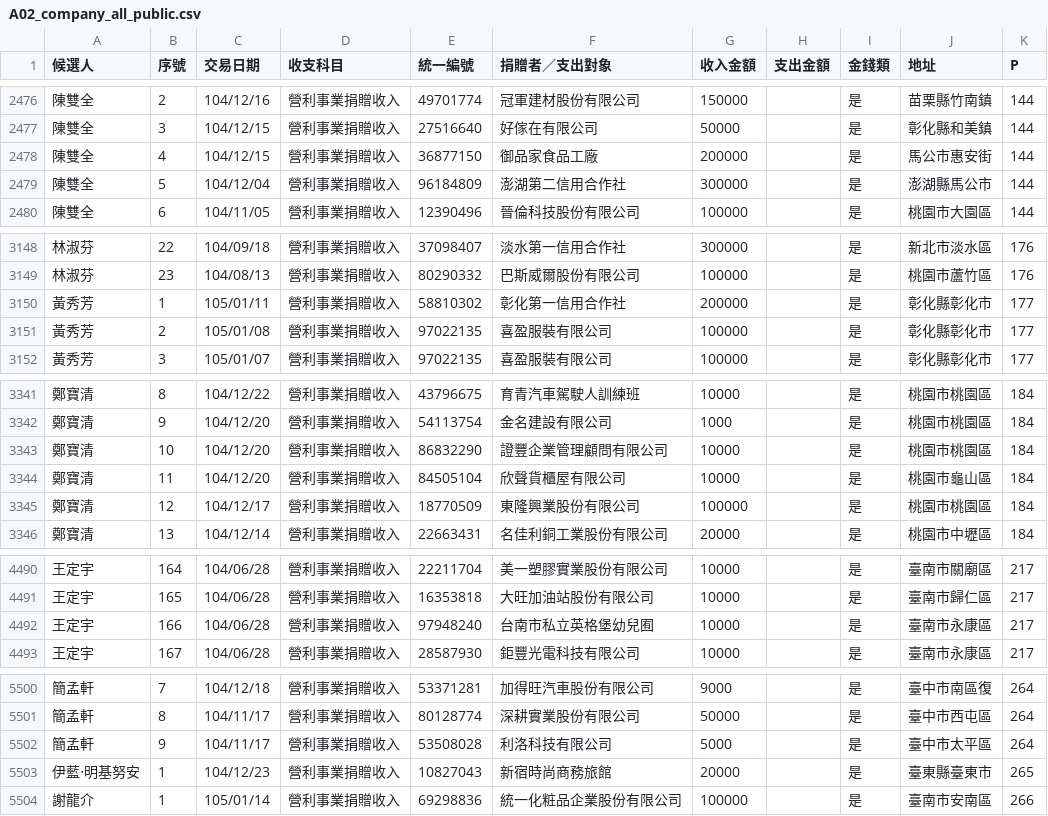
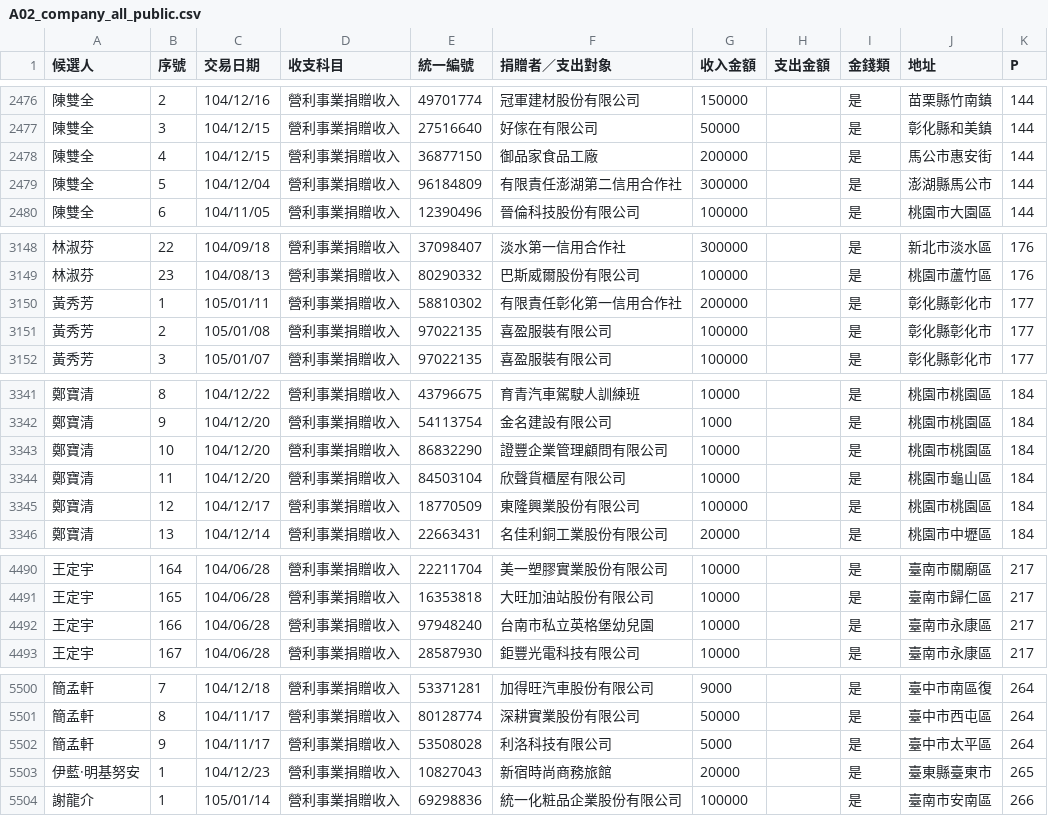
Before and after one commit to hlshao/politicalcontribution, a CSV file: legislators/2016/A02_company_all_public.csv, drawn as a sheet; only a part is shown, gaps mark what is left out; the diff covers the shown part only.

```diff
--- a/legislators/2016/A02_company_all_public.csv
+++ b/legislators/2016/A02_company_all_public.csv
@@ -2478,3 +2478,3 @@
 陳雙全,4,104/12/15,營利事業捐贈收入,36877150,御品家食品工廠,200000,,是,馬公市惠安街,144
-陳雙全,5,104/12/04,營利事業捐贈收入,96184809,澎湖第二信用合作社,300000,,是,澎湖縣馬公市,144
+陳雙全,5,104/12/04,營利事業捐贈收入,96184809,有限責任澎湖第二信用合作社,300000,,是,澎湖縣馬公市,144
 陳雙全,6,104/11/05,營利事業捐贈收入,12390496,晉倫科技股份有限公司,100000,,是,桃園市大園區,144
@@ -3149,3 +3149,3 @@
 林淑芬,23,104/08/13,營利事業捐贈收入,80290332,巴斯威爾股份有限公司,100000,,是,桃園巿蘆竹區,176
-黃秀芳,1,105/01/11,營利事業捐贈收入,58810302,彰化第一信用合作社,200000,,是,彰化縣彰化市,177
+黃秀芳,1,105/01/11,營利事業捐贈收入,58810302,有限責任彰化第一信用合作社,200000,,是,彰化縣彰化市,177
 黃秀芳,2,105/01/08,營利事業捐贈收入,97022135,喜盈服裝有限公司,100000,,是,彰化縣彰化市,177
@@ -3343,3 +3343,3 @@
 鄭寶清,10,104/12/20,營利事業捐贈收入,86832290,證豐企業管理顧問有限公司,10000,,是,桃園巿桃園區,184
-鄭寶清,11,104/12/20,營利事業捐贈收入,84505104,欣聲貨櫃屋有限公司,10000,,是,桃園巿龜山區,184
+鄭寶清,11,104/12/20,營利事業捐贈收入,84503104,欣聲貨櫃屋有限公司,10000,,是,桃園巿龜山區,184
 鄭寶清,12,104/12/17,營利事業捐贈收入,18770509,東隆興業股份有限公司,100000,,是,桃園巿桃園區,184
@@ -4491,3 +4491,3 @@
 王定宇,165,104/06/28,營利事業捐贈收入,16353818,大旺加油站股份有限公司,10000,,是,臺南市歸仁區,217
-王定宇,166,104/06/28,營利事業捐贈收入,97948240,台南市私立英格堡幼兒囿,10000,,是,臺南市永康區,217
+王定宇,166,104/06/28,營利事業捐贈收入,97948240,台南市私立英格堡幼兒園,10000,,是,臺南市永康區,217
 王定宇,167,104/06/28,營利事業捐贈收入,28587930,鉅豐光電科技有限公司,10000,,是,臺南市永康區,217
@@ -5502,3 +5502,3 @@
 簡孟軒,9,104/11/17,營利事業捐贈收入,53508028,利洛科技有限公司,5000,,是,臺中市太平區,264
-伊藍‧明基努安,1,104/12/23,營利事業捐贈收入,10827043,新宿時尚商務旅館,20000,,是,臺東縣臺東市,265
+伊藍·明基努安,1,104/12/23,營利事業捐贈收入,10827043,新宿時尚商務旅館,20000,,是,臺東縣臺東市,265
 謝龍介,1,105/01/14,營利事業捐贈收入,69298836,統一化粧品企業股份有限公司,100000,,是,臺南市安南區,266
```
Also changed, not shown: 19 edited cells elsewhere in this file.
